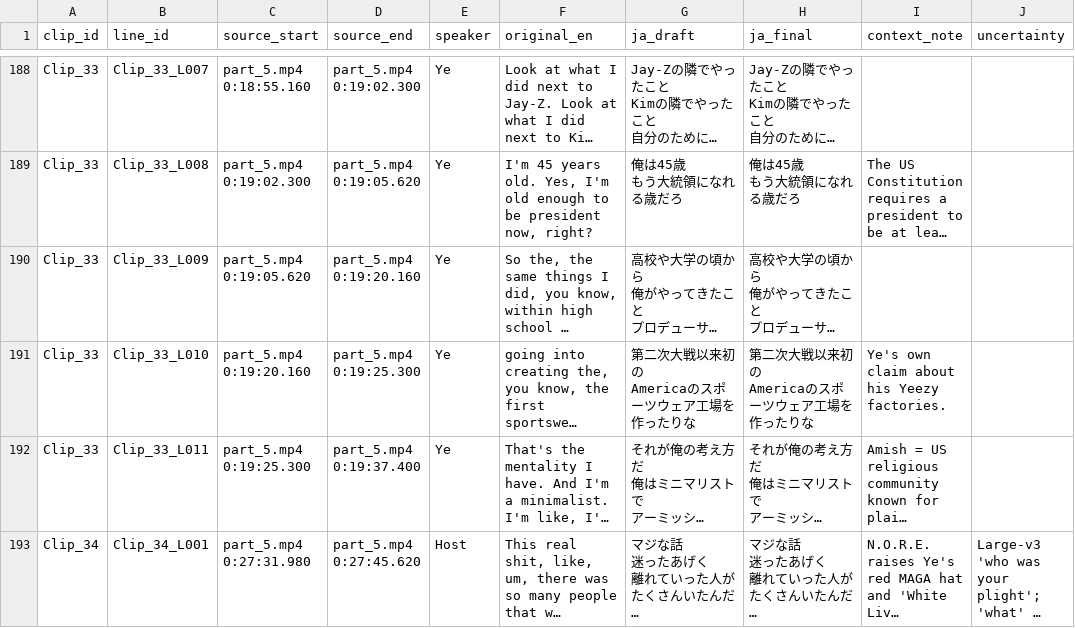
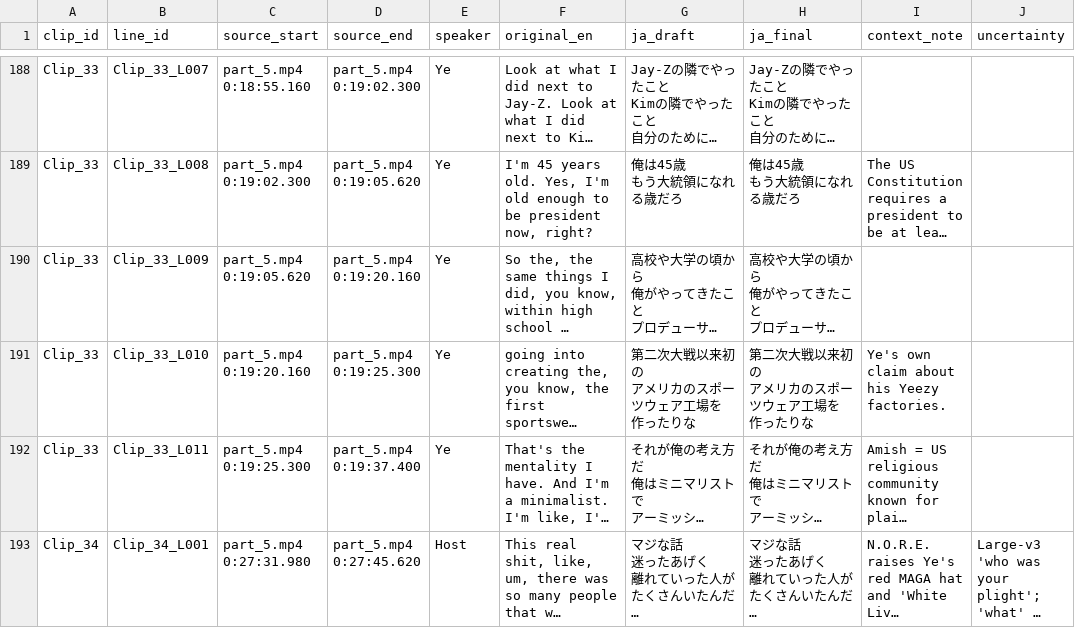
Before and after one commit to iiiiiuo/test, a CSV file: review/s2/translations_review.csv, drawn as a sheet; only a part is shown, gaps mark what is left out; long unchanged cells end in …; ↵ is a line break in a cell; the diff covers the shown part only; the diff names each change by its address in the sheet, - before the commit and + after, or states it on an @@ line.

```diff
--- a/review/s2/translations_review.csv
+++ b/review/s2/translations_review.csv
-G191 (ja_draft): 第二次大戦以来初の ↵ Americaのスポーツウェア工場を ↵ 作ったりな
+G191 (ja_draft): 第二次大戦以来初の ↵ アメリカのスポーツウェア工場を ↵ 作ったりな
-H191 (ja_final): 第二次大戦以来初の ↵ Americaのスポーツウェア工場を ↵ 作ったりな
+H191 (ja_final): 第二次大戦以来初の ↵ アメリカのスポーツウェア工場を ↵ 作ったりな
```
Also changed, not shown: 40 edited cells elsewhere in this file, 14 other files.
